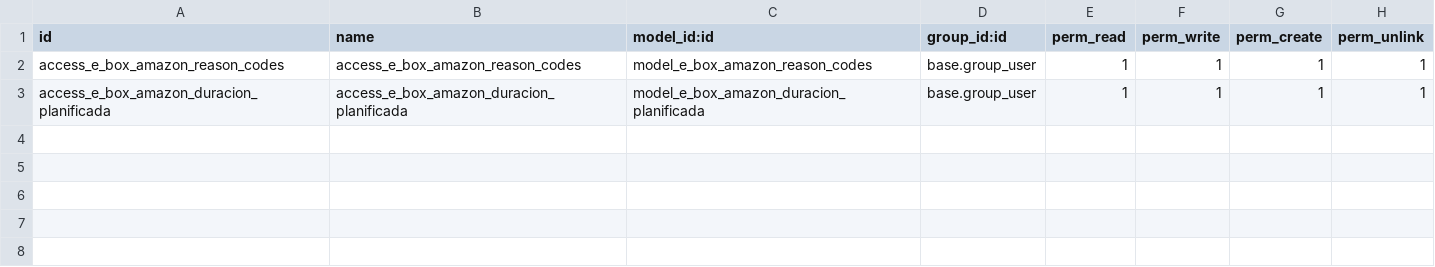
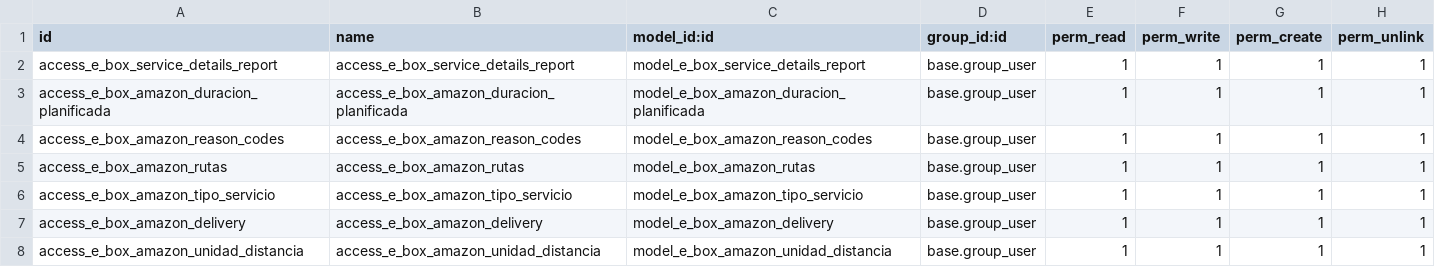
Before and after one commit to E-BoxLastMille/logistica, a CSV file: e-box/security/ir.model.access.csv, drawn as a sheet.

Commit message:
amazon, aproximacion

```diff
--- a/e-box/security/ir.model.access.csv
+++ b/e-box/security/ir.model.access.csv
@@ -1,3 +1,8 @@
 id,name,model_id:id,group_id:id,perm_read,perm_write,perm_create,perm_unlink
+access_e_box_service_details_report,access_e_box_service_details_report,model_e_box_service_details_report,base.group_user,1,1,1,1
+access_e_box_amazon_duracion_planificada,access_e_box_amazon_duracion_planificada,model_e_box_amazon_duracion_planificada,base.group_user,1,1,1,1
 access_e_box_amazon_reason_codes,access_e_box_amazon_reason_codes,model_e_box_amazon_reason_codes,base.group_user,1,1,1,1
-access_e_box_amazon_duracion_planificada,access_e_box_amazon_duracion_planificada,model_e_box_amazon_duracion_planificada,base.group_user,1,1,1,1
+access_e_box_amazon_rutas,access_e_box_amazon_rutas,model_e_box_amazon_rutas,base.group_user,1,1,1,1
+access_e_box_amazon_tipo_servicio,access_e_box_amazon_tipo_servicio,model_e_box_amazon_tipo_servicio,base.group_user,1,1,1,1
+access_e_box_amazon_delivery,access_e_box_amazon_delivery,model_e_box_amazon_delivery,base.group_user,1,1,1,1
+access_e_box_amazon_unidad_distancia,access_e_box_amazon_unidad_distancia,model_e_box_amazon_unidad_distancia,base.group_user,1,1,1,1
```
Also changed, not shown: 5 other files.
